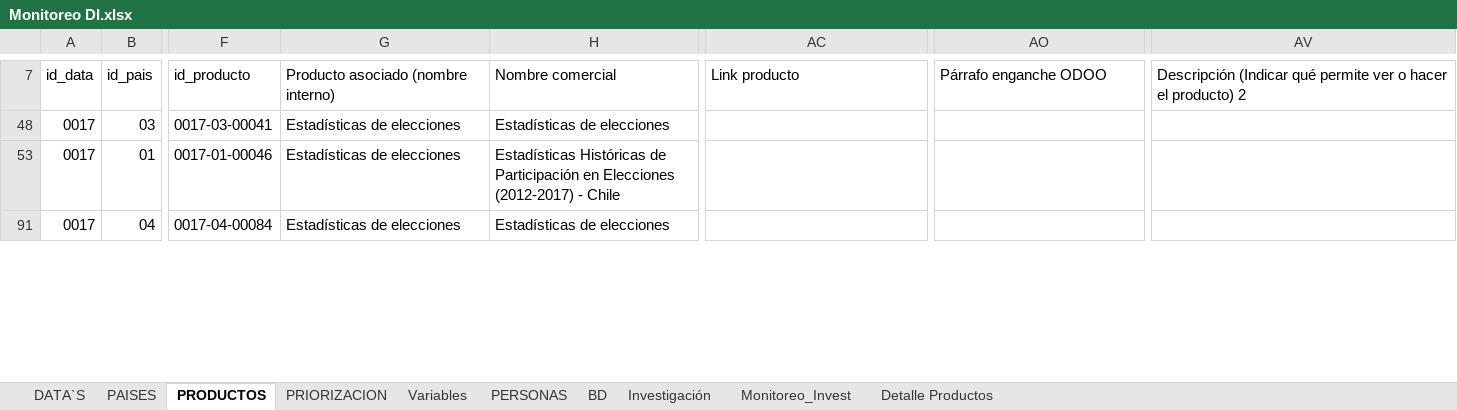
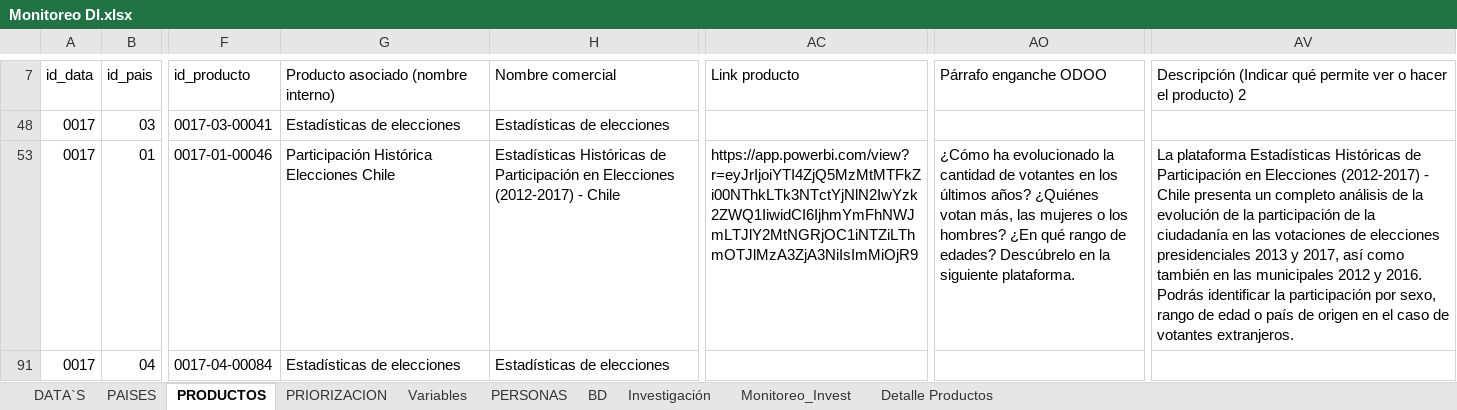
Before and after one commit to Sud-Austral/MONITOREO-DI, an Excel workbook: Monitoreo DI.xlsx, sheet PRODUCTOS, drawn as a sheet; only a part is shown, gaps mark what is left out; values as stored, in another font and other column widths than the file's, no cell formats; charts and pictures and conditional formats and table styles not drawn; the diff covers the shown part only; the diff names each change by its address in the sheet, - before the commit and + after, or states it on an @@ line.

Commit message:
actualiza

```diff
--- a/Monitoreo DI.xlsx (sheet PRODUCTOS)
+++ b/Monitoreo DI.xlsx (sheet PRODUCTOS)
-G53: Estadísticas de elecciones
+G53: Participación Histórica Elecciones Chile
-AC53 (Link producto): (empty)
+AC53 (Link producto): https://app.powerbi.com/view?r=eyJrIjoiYTI4ZjQ5MzMtMTFkZi00NThkLTk3NTctYjNlN2IwYzk2ZWQ1IiwidCI6IjhmYmFhNWJmLTJlY2MtNGRjOC1iNTZiLThmOTJlMzA3ZjA3NiIsImMiOjR9
-AO53 (Párrafo enganche ODOO): (empty)
+AO53 (Párrafo enganche ODOO): ¿Cómo ha evolucionado la cantidad de votantes en los últimos años? ¿Quiénes votan más, las mujeres o los hombres? ¿En qué rango de edades? Descúbrelo en la siguiente plataforma.
-AV53: (empty)
+AV53: La plataforma Estadísticas Históricas de Participación en Elecciones (2012-2017) - Chile presenta un completo análisis de la evolución de la participación de la ciudadanía en las votaciones de elecciones presidenciales 2013 y 2017, así como también en las municipales 2012 y 2016. Podrás identificar la participación por sexo, rango de edad o país de origen en el caso de votantes extranjeros.
```
Also changed, not shown: 40 edited cells elsewhere in this sheet, cell formats, charts or pictures, 4 other files.
